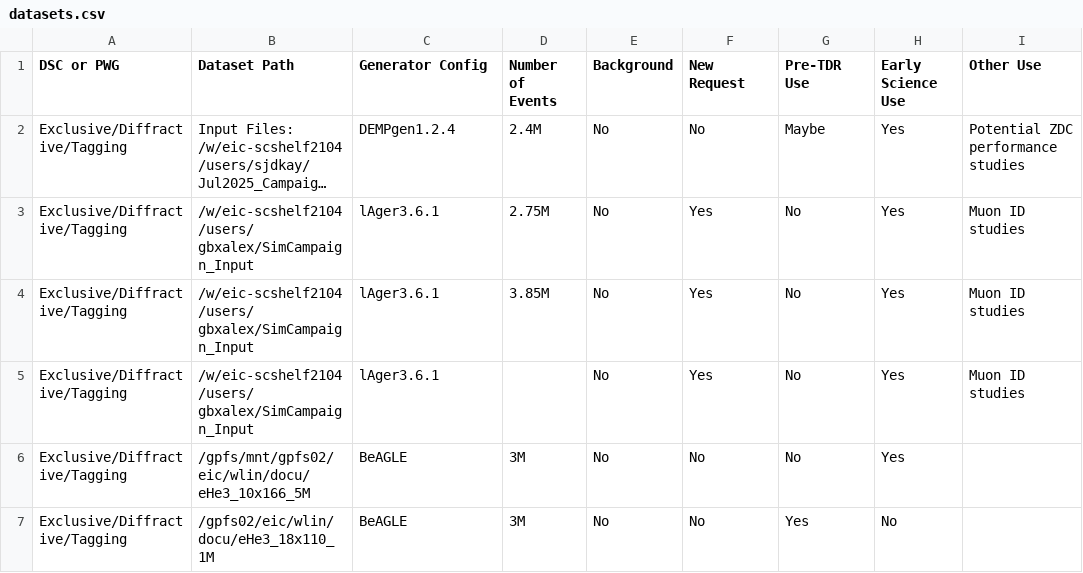
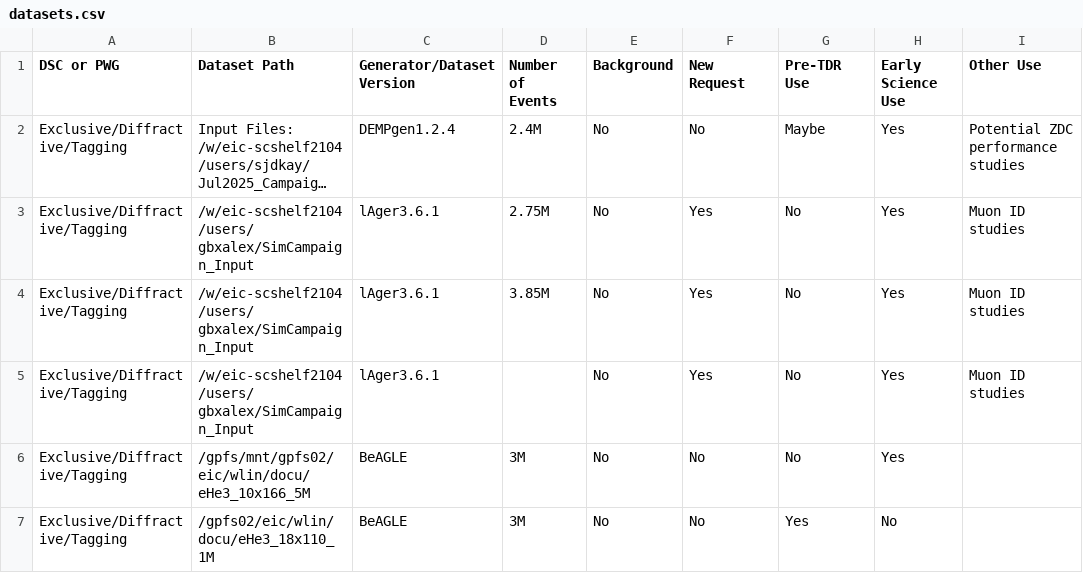
Before and after one commit to eic/epic-prod, a CSV file: docs/_data/datasets.csv, drawn as a sheet; only a part is shown; long unchanged cells end in …; the diff names each change by its address in the sheet, - before the commit and + after, or states it on an @@ line.

```diff
--- a/docs/_data/datasets.csv
+++ b/docs/_data/datasets.csv
-C1: Generator Config
+C1: Generator/Dataset Version
```
Also changed, not shown: 3 other files.
